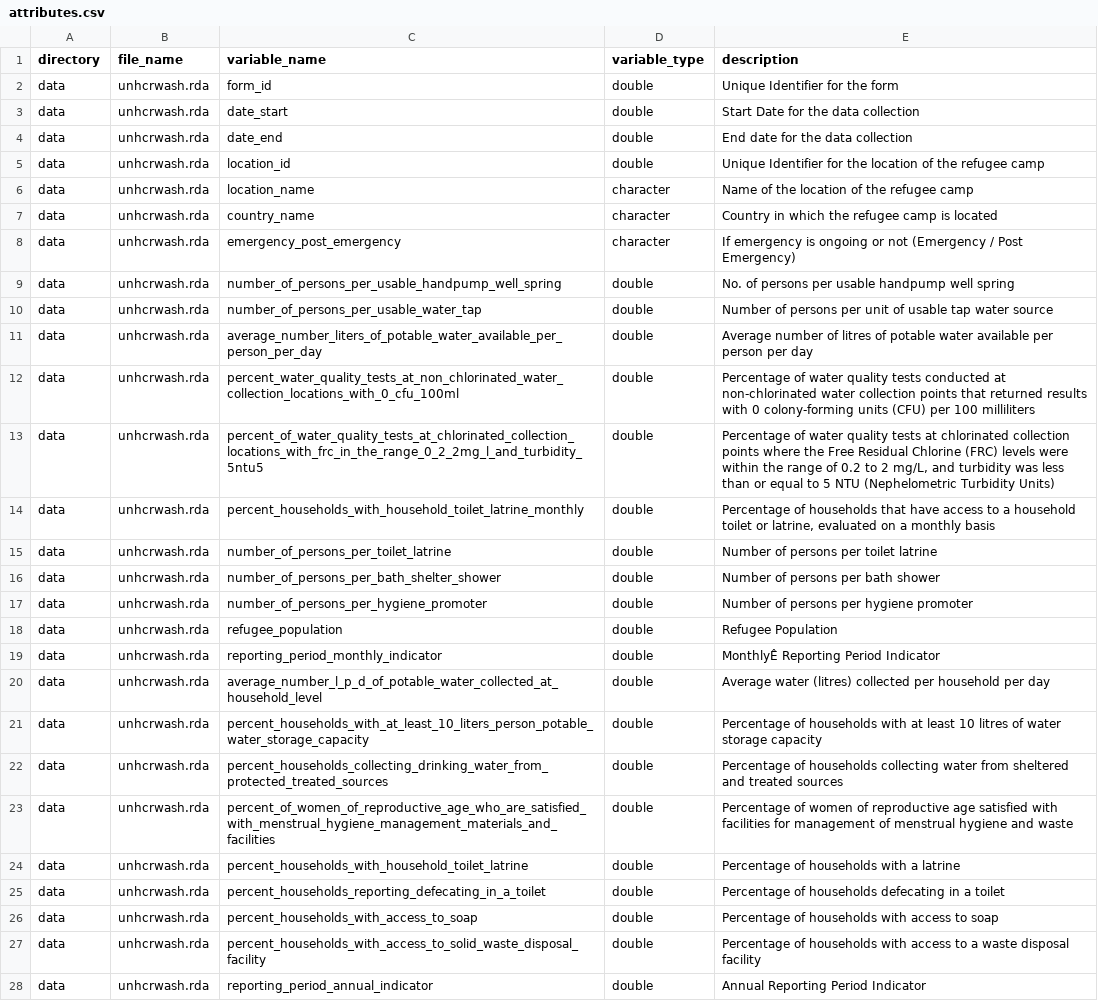
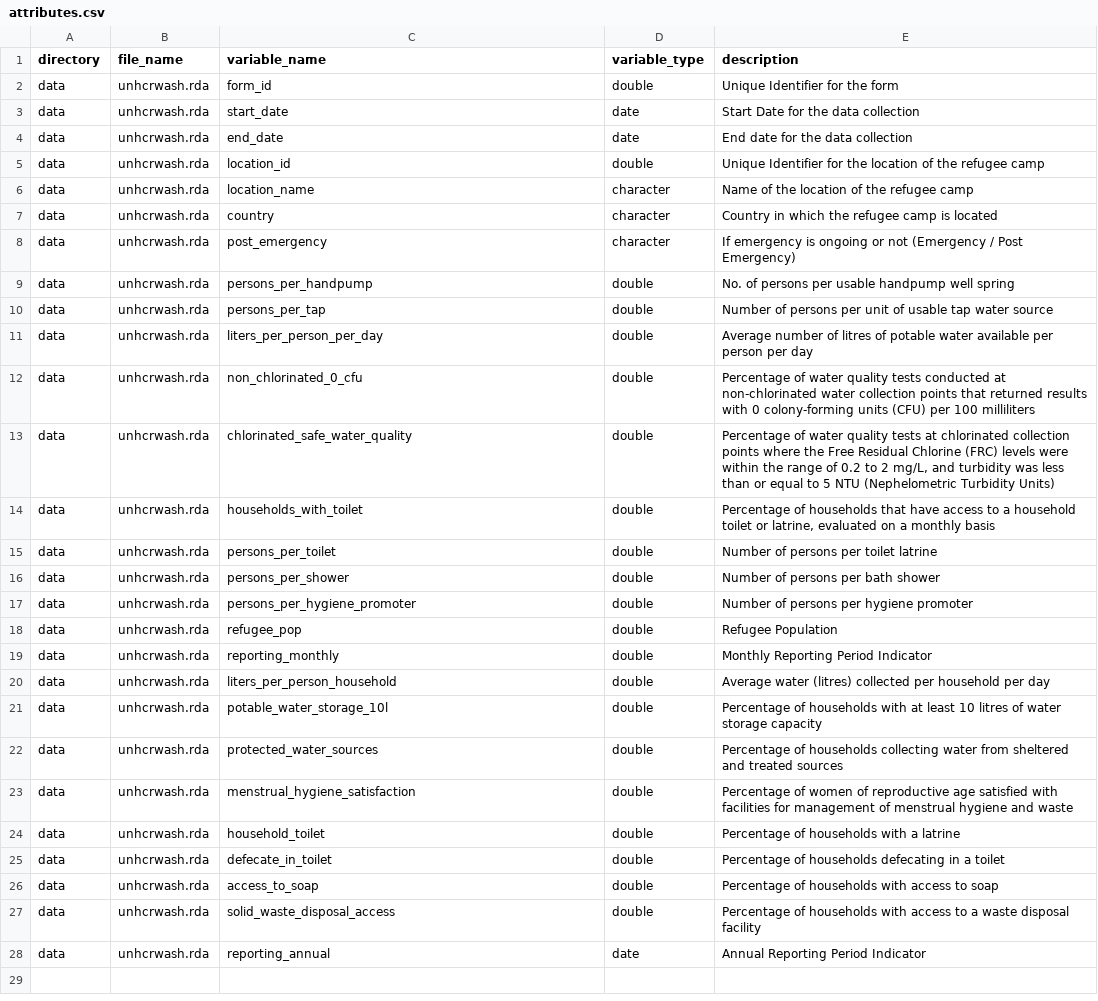
Before and after one commit to openwashdata/unhcrwash, a CSV file: data/metadata/attributes.csv, drawn as a sheet; the diff names each change by its address in the sheet, - before the commit and + after, or states it on an @@ line.

```diff
--- a/data/metadata/attributes.csv
+++ b/data/metadata/attributes.csv
-C3 (variable_name): date_start
+C3 (variable_name): start_date
-D3:D4 (variable_type): double
+D3:D4 (variable_type): date
-C4 (variable_name): date_end
+C4 (variable_name): end_date
-C7 (variable_name): country_name
+C7 (variable_name): country
-C8 (variable_name): emergency_post_emergency
+C8 (variable_name): post_emergency
-C9 (variable_name): number_of_persons_per_usable_handpump_well_spring
+C9 (variable_name): persons_per_handpump
-C10 (variable_name): number_of_persons_per_usable_water_tap
+C10 (variable_name): persons_per_tap
-C11 (variable_name): average_number_liters_of_potable_water_available_per_person_per_day
+C11 (variable_name): liters_per_person_per_day
-C12 (variable_name): percent_water_quality_tests_at_non_chlorinated_water_collection_locations_with_0_cfu_100ml
+C12 (variable_name): non_chlorinated_0_cfu
-C13 (variable_name): percent_of_water_quality_tests_at_chlorinated_collection_locations_with_frc_in_the_range_0_2_2mg_l_and_turbidity_5ntu5
+C13 (variable_name): chlorinated_safe_water_quality
-C14 (variable_name): percent_households_with_household_toilet_latrine_monthly
+C14 (variable_name): households_with_toilet
-C15 (variable_name): number_of_persons_per_toilet_latrine
+C15 (variable_name): persons_per_toilet
-C16 (variable_name): number_of_persons_per_bath_shelter_shower
+C16 (variable_name): persons_per_shower
-C17 (variable_name): number_of_persons_per_hygiene_promoter
+C17 (variable_name): persons_per_hygiene_promoter
-C18 (variable_name): refugee_population
+C18 (variable_name): refugee_pop
-C19 (variable_name): reporting_period_monthly_indicator
+C19 (variable_name): reporting_monthly
-E19 (description): MonthlyÊ Reporting Period Indicator
+E19 (description): Monthly Reporting Period Indicator
-C20 (variable_name): average_number_l_p_d_of_potable_water_collected_at_household_level
+C20 (variable_name): liters_per_person_household
-C21 (variable_name): percent_households_with_at_least_10_liters_person_potable_water_storage_capacity
+C21 (variable_name): potable_water_storage_10l
-C22 (variable_name): percent_households_collecting_drinking_water_from_protected_treated_sources
+C22 (variable_name): protected_water_sources
-C23 (variable_name): percent_of_women_of_reproductive_age_who_are_satisfied_with_menstrual_hygiene_management_materials_and_facilities
+C23 (variable_name): menstrual_hygiene_satisfaction
-C24 (variable_name): percent_households_with_household_toilet_latrine
+C24 (variable_name): household_toilet
-C25 (variable_name): percent_households_reporting_defecating_in_a_toilet
+C25 (variable_name): defecate_in_toilet
-C26 (variable_name): percent_households_with_access_to_soap
+C26 (variable_name): access_to_soap
-C27 (variable_name): percent_households_with_access_to_solid_waste_disposal_facility
+C27 (variable_name): solid_waste_disposal_access
-C28 (variable_name): reporting_period_annual_indicator
+C28 (variable_name): reporting_annual
-D28 (variable_type): double
+D28 (variable_type): date
```
Also changed, not shown: data-raw/dictionary.csv, data/metadata/biblio.csv, 51 other files.
